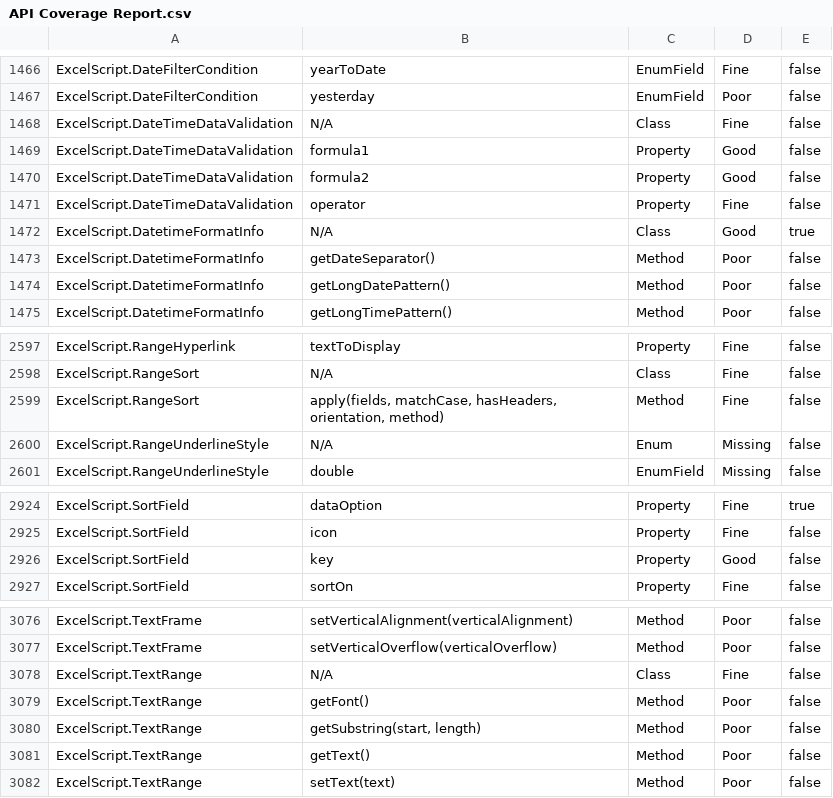
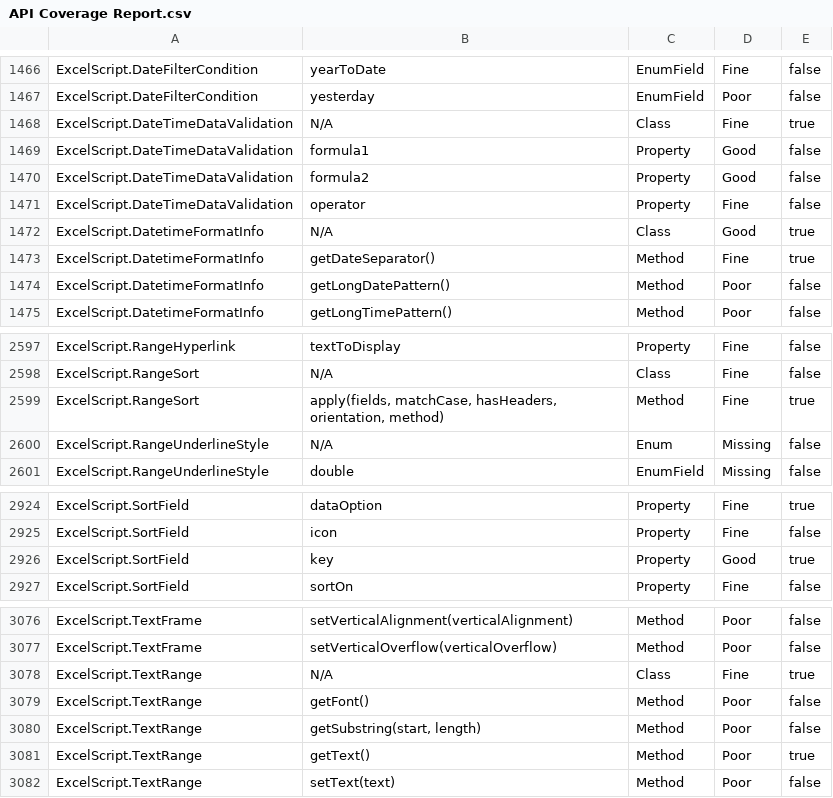
Before and after one commit to OfficeDev/office-scripts-docs-reference, a CSV file: generate-docs/tools/API Coverage Report.csv, drawn as a sheet; only a part is shown, gaps mark what is left out.

Commit message:
[excel] (Data Validation, Settings, Shapes, Sort) (#278)
* Add DatetimeFormatInfo sample

* Adding more samples

* Grammar fixes

* Typo fix

```diff
--- a/generate-docs/tools/API Coverage Report.csv
+++ b/generate-docs/tools/API Coverage Report.csv
@@ -1467,3 +1467,3 @@ ExcelScript.DateFilterCondition,"yearToDate",EnumField,Fine,false
 ExcelScript.DateFilterCondition,"yesterday",EnumField,Poor,false
-ExcelScript.DateTimeDataValidation,N/A,Class,Fine,false
+ExcelScript.DateTimeDataValidation,N/A,Class,Fine,true
 ExcelScript.DateTimeDataValidation,"formula1",Property,Good,false
@@ -1472,3 +1472,3 @@ ExcelScript.DateTimeDataValidation,"operator",Property,Fine,false
 ExcelScript.DatetimeFormatInfo,N/A,Class,Good,true
-ExcelScript.DatetimeFormatInfo,"getDateSeparator()",Method,Poor,false
+ExcelScript.DatetimeFormatInfo,"getDateSeparator()",Method,Fine,true
 ExcelScript.DatetimeFormatInfo,"getLongDatePattern()",Method,Poor,false
@@ -2598,3 +2598,3 @@ ExcelScript.RangeHyperlink,"textToDisplay",Property,Fine,false
 ExcelScript.RangeSort,N/A,Class,Fine,false
-ExcelScript.RangeSort,"apply(fields, matchCase, hasHeaders, orientation, method)",Method,Fine,false
+ExcelScript.RangeSort,"apply(fields, matchCase, hasHeaders, orientation, method)",Method,Fine,true
 ExcelScript.RangeUnderlineStyle,N/A,Enum,Missing,false
@@ -2925,3 +2925,3 @@ ExcelScript.SortField,"dataOption",Property,Fine,true
 ExcelScript.SortField,"icon",Property,Fine,false
-ExcelScript.SortField,"key",Property,Good,false
+ExcelScript.SortField,"key",Property,Good,true
 ExcelScript.SortField,"sortOn",Property,Fine,false
@@ -3077,6 +3077,6 @@ ExcelScript.TextFrame,"setVerticalAlignment(verticalAlignment)",Method,Poor,fals
 ExcelScript.TextFrame,"setVerticalOverflow(verticalOverflow)",Method,Poor,false
-ExcelScript.TextRange,N/A,Class,Fine,false
+ExcelScript.TextRange,N/A,Class,Fine,true
 ExcelScript.TextRange,"getFont()",Method,Poor,false
 ExcelScript.TextRange,"getSubstring(start, length)",Method,Poor,false
-ExcelScript.TextRange,"getText()",Method,Poor,false
+ExcelScript.TextRange,"getText()",Method,Poor,true
 ExcelScript.TextRange,"setText(text)",Method,Poor,false
```
Also changed, not shown: 6 other files.
